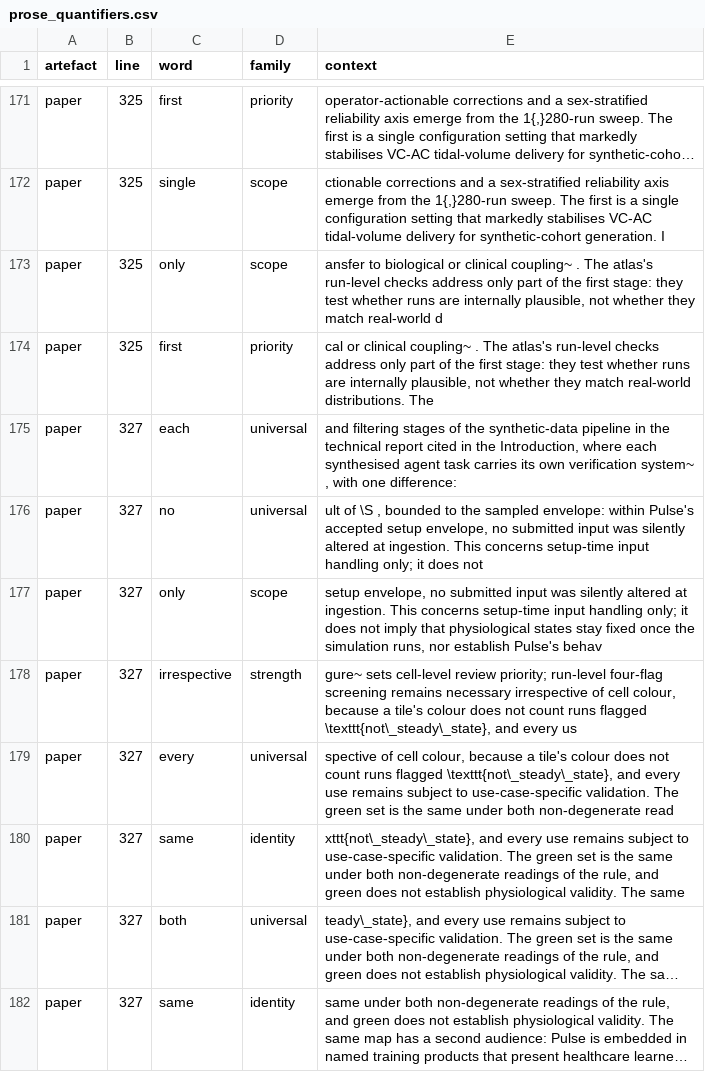
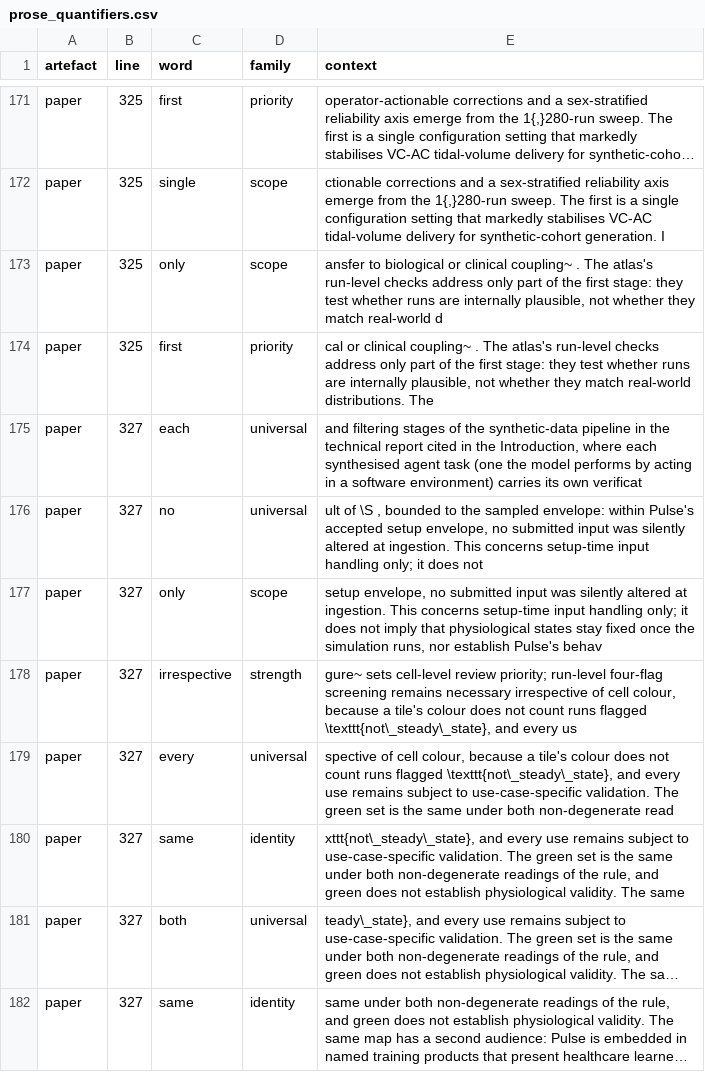
Before and after one commit to sadc-lab/pulse_reliability_atlas, a CSV file: results/number_audit/prose_quantifiers.csv, drawn as a sheet; only a part is shown, gaps mark what is left out; long unchanged cells end in ….

Commit message:
[AUDIT] Refresh the number and prose inventories after the "agent task" gloss
scripts/audit_number_inventory.py, audit_number_words.py and
audit_prose_quantifiers.py rerun, all exit 0. Only paper L327 moves.

- number_words.csv: one row added, L327 "one" (filed as cardinal), from
  "(one the model performs by acting in a software environment)". It is a
  pronoun, not a numeral; the class is lexical, as for "first" at L325.
  The existing L327 "one" row ("with one difference") changes context
  only. number_words_summary.json: one 45 -> 46, cardinal 203 -> 204 in
  the paper (1,155 -> 1,156 overall), kept 1,368 -> 1,369.
- prose_quantifiers.csv: L327 "each", context only.
- inventory.csv and summary.json unchanged.

```diff
--- a/results/number_audit/prose_quantifiers.csv
+++ b/results/number_audit/prose_quantifiers.csv
@@ -174,3 +174,3 @@ paper,325,only,scope,"ansfer to biological or clinical coupling~ . The atlas's r
 paper,325,first,priority,"cal or clinical coupling~ . The atlas's run-level checks address only part of the first stage: they test whether runs are internally plausible, not whether they match real-world distributions. The"
-paper,327,each,universal,"and filtering stages of the synthetic-data pipeline in the technical report cited in the Introduction, where each synthesised agent task carries its own verification system~ , with one difference:"
+paper,327,each,universal,"and filtering stages of the synthetic-data pipeline in the technical report cited in the Introduction, where each synthesised agent task (one the model performs by acting in a software environment) carries its own verificat"
 paper,327,no,universal,"ult of \S , bounded to the sampled envelope: within Pulse's accepted setup envelope, no submitted input was silently altered at ingestion. This concerns setup-time input handling only; it does not"
```
Also changed, not shown: results/number_audit/number_words.csv, 1 other file.
